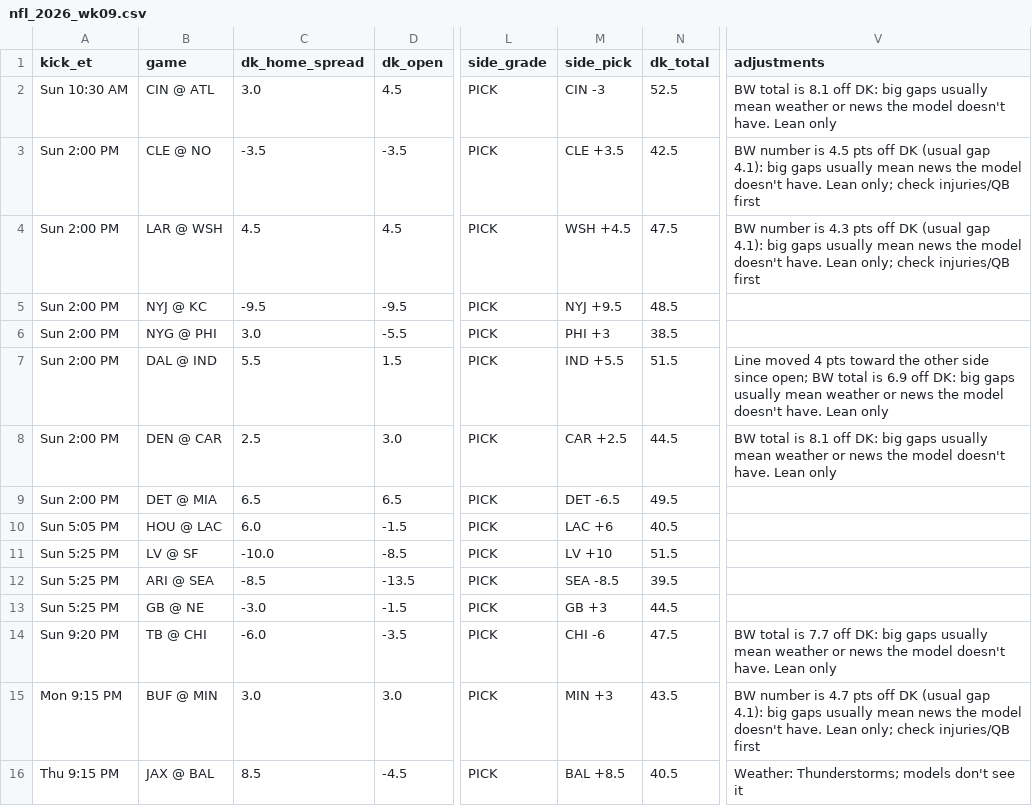
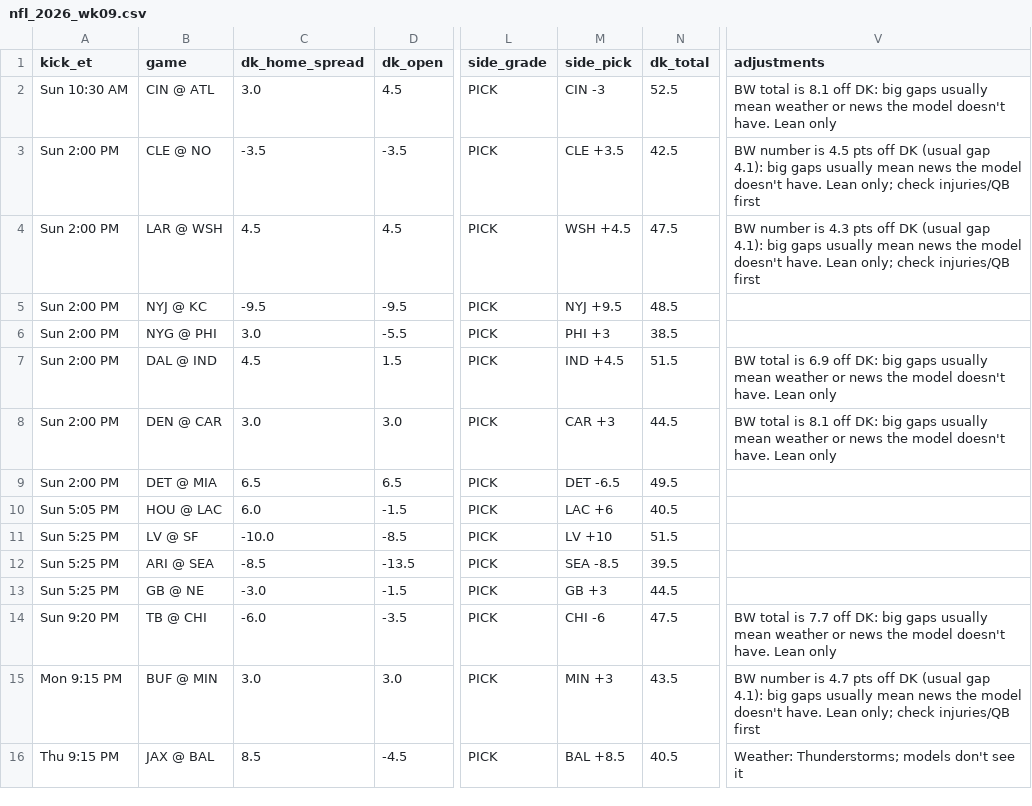
Before and after one commit to tdfarrell/betting-research, a CSV file: data/boards/nfl_2026_wk09.csv, drawn as a sheet; only a part is shown, gaps mark what is left out; the diff names each change by its address in the sheet, - before the commit and + after, or states it on an @@ line.

```diff
--- a/data/boards/nfl_2026_wk09.csv
+++ b/data/boards/nfl_2026_wk09.csv
-C7 (dk_home_spread): 5.5
+C7 (dk_home_spread): 4.5
-M7 (side_pick): IND +5.5
+M7 (side_pick): IND +4.5
-V7 (adjustments): Line moved 4 pts toward the other side since open; BW total…
+V7 (adjustments): BW total…
-C8 (dk_home_spread): 2.5
+C8 (dk_home_spread): 3.0
-M8 (side_pick): CAR +2.5
+M8 (side_pick): CAR +3
```
Also changed, not shown: data/boards/cfb_2026-11-07.csv, data/cbb/games.csv, 52 other files.
